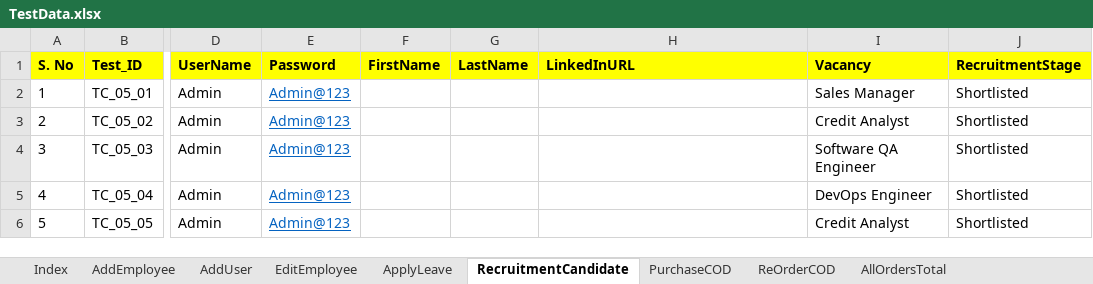
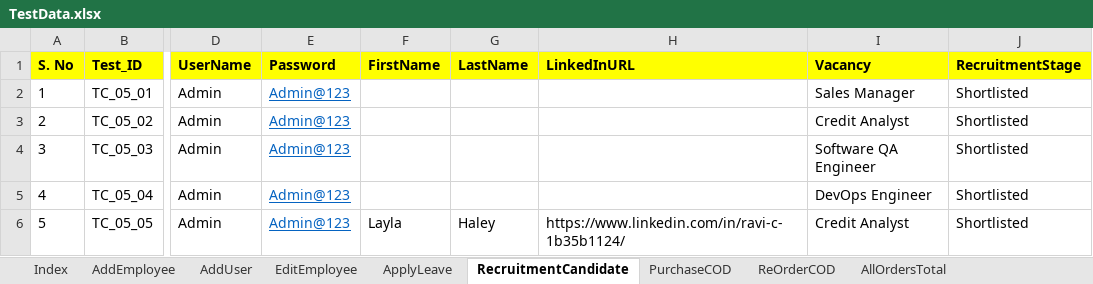
Before and after one commit to automationcatalogue/AutomationCatalogue, an Excel workbook: src/main/resources/TestData.xlsx, sheet RecruitmentCandidate, drawn as a sheet; only a part is shown, gaps mark what is left out; values as stored, in another font and other column widths than the file's, no borders; the diff names each change by its address in the sheet, - before the commit and + after, or states it on an @@ line.

```diff
--- a/src/main/resources/TestData.xlsx (sheet RecruitmentCandidate)
+++ b/src/main/resources/TestData.xlsx (sheet RecruitmentCandidate)
-F6 (FirstName): (empty)
+F6 (FirstName): Layla
-G6 (LastName): (empty)
+G6 (LastName): Haley
-H6 (LinkedInURL): (empty)
+H6 (LinkedInURL): https://www.linkedin.com/in/ravi-c-1b35b1124/
```
Also changed, not shown: sheet AddUser, sheet EditEmployee, target/classes/TestData.xlsx, 21 other files.
